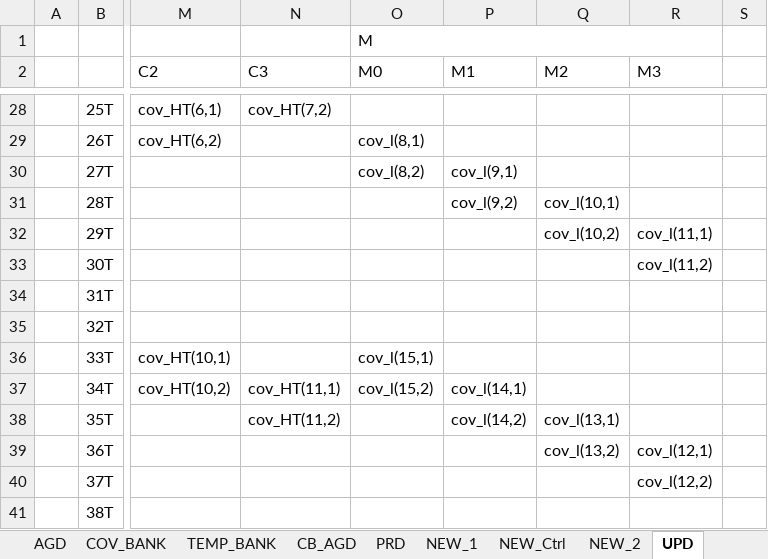
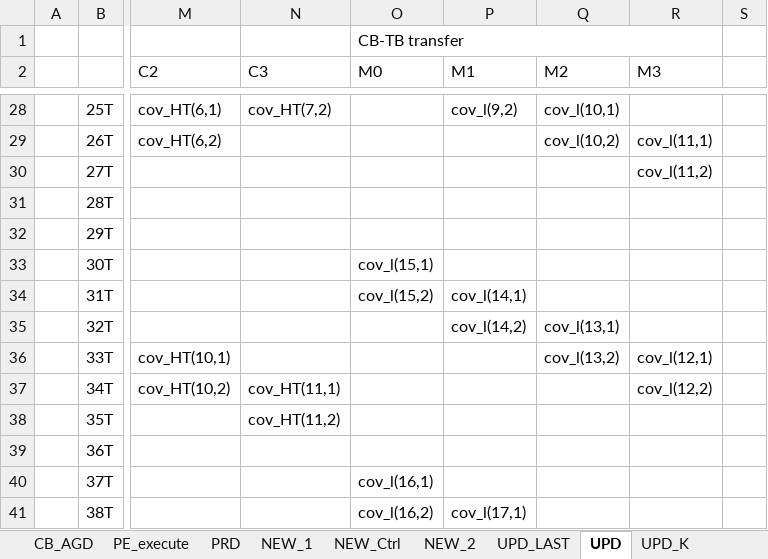
Before and after one commit to olokevin/EKF-SLAM-RTL, an Excel workbook: EKF-SLAM时序图.xlsx, sheet UPD, drawn as a sheet; only a part is shown, gaps mark what is left out; values as stored, in another font and other column widths than the file's, no cell formats; the diff covers the shown part only; the diff names each change by its address in the sheet, - before the commit and + after, or states it on an @@ line.

```diff
--- a/EKF-SLAM时序图.xlsx (sheet UPD)
+++ b/EKF-SLAM时序图.xlsx (sheet UPD)
+sheet tab: PE_execute
-O1 (M0): M
+O1 (M0): CB-TB transfer
-P28 (M1): (empty)
+P28 (M1): cov_l(9,2)
-Q28 (M2): (empty)
+Q28 (M2): cov_l(10,1)
-O29 (M0): cov_l(8,1)
+O29 (M0): (empty)
-Q29 (M2): (empty)
+Q29 (M2): cov_l(10,2)
-R29 (M3): (empty)
+R29 (M3): cov_l(11,1)
-O30 (M0): cov_l(8,2)
+O30 (M0): (empty)
-P30 (M1): cov_l(9,1)
+P30 (M1): (empty)
-R30 (M3): (empty)
+R30 (M3): cov_l(11,2)
-P31 (M1): cov_l(9,2)
+P31 (M1): (empty)
-Q31 (M2): cov_l(10,1)
+Q31 (M2): (empty)
-Q32 (M2): cov_l(10,2)
+Q32 (M2): (empty)
-R32 (M3): cov_l(11,1)
+R32 (M3): (empty)
-O33 (M0): (empty)
+O33 (M0): cov_l(15,1)
-R33 (M3): cov_l(11,2)
+R33 (M3): (empty)
-O34 (M0): (empty)
+O34 (M0): cov_l(15,2)
-P34 (M1): (empty)
+P34 (M1): cov_l(14,1)
-P35 (M1): (empty)
+P35 (M1): cov_l(14,2)
-Q35 (M2): (empty)
+Q35 (M2): cov_l(13,1)
-O36 (M0): cov_l(15,1)
+O36 (M0): (empty)
-Q36 (M2): (empty)
+Q36 (M2): cov_l(13,2)
-R36 (M3): (empty)
+R36 (M3): cov_l(12,1)
-O37 (M0): cov_l(15,2)
+O37 (M0): (empty)
-P37 (M1): cov_l(14,1)
+P37 (M1): (empty)
-R37 (M3): (empty)
+R37 (M3): cov_l(12,2)
-P38 (M1): cov_l(14,2)
+P38 (M1): (empty)
-Q38 (M2): cov_l(13,1)
+Q38 (M2): (empty)
-Q39 (M2): cov_l(13,2)
+Q39 (M2): (empty)
-R39 (M3): cov_l(12,1)
+R39 (M3): (empty)
-O40 (M0): (empty)
+O40 (M0): cov_l(16,1)
-R40 (M3): cov_l(12,2)
+R40 (M3): (empty)
-O41 (M0): (empty)
+O41 (M0): cov_l(16,2)
-P41 (M1): (empty)
+P41 (M1): cov_l(17,1)
```
Also changed, not shown: 44 edited cells elsewhere in this sheet, sheet CB_AGD, sheet PRD, sheet NEW_Ctrl, other sheet tabs, cell formats, EKF-SLAMv5.0运算统计.xlsx, 11 other files.
